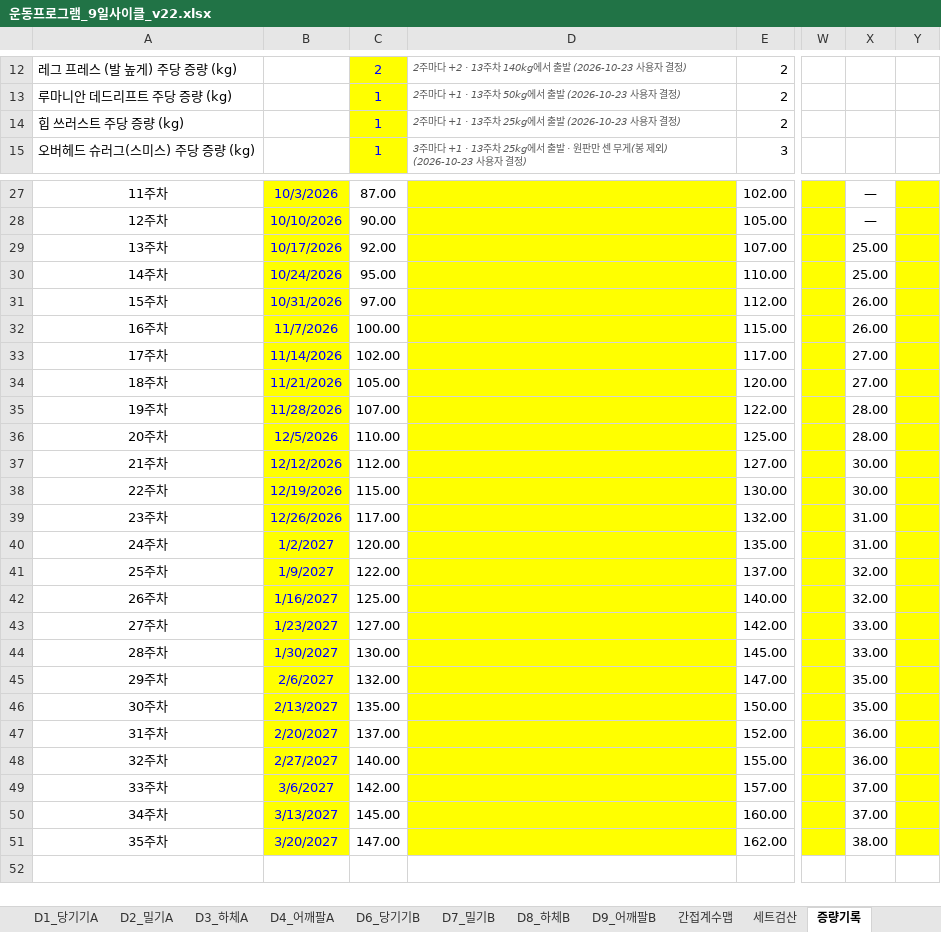
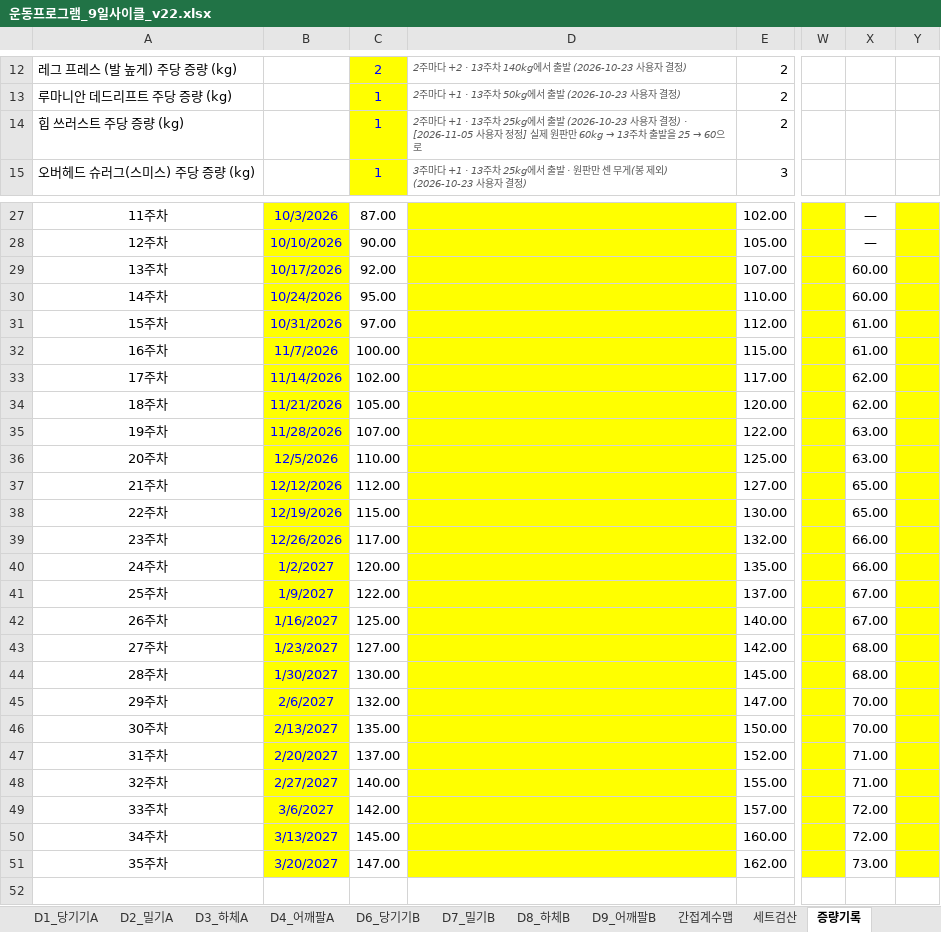
Before and after one commit to ktmffl-max/health1234, an Excel workbook: 운동프로그램_9일사이클_v22.xlsx, sheet 증량기록, drawn as a sheet; only a part is shown, gaps mark what is left out; values as stored, in another font and other column widths than the file's, no borders; the diff names each change by its address in the sheet, - before the commit and + after, or states it on an @@ line.

```diff
--- a/운동프로그램_9일사이클_v22.xlsx (sheet 증량기록)
+++ b/운동프로그램_9일사이클_v22.xlsx (sheet 증량기록)
@@ D14: …결정) → …결정) · [2026-11-05 사용자 정정] 실제 원판만 60kg → 13주차 출발을 25 → 60으로 @@
-X29:X30: 25.00
+X29:X30: 60.00
-X31:X32: 26.00
+X31:X32: 61.00
-X33:X34: 27.00
+X33:X34: 62.00
-X35:X36: 28.00
+X35:X36: 63.00
-X37:X38: 30.00
+X37:X38: 65.00
-X39:X40: 31.00
+X39:X40: 66.00
-X41:X42: 32.00
+X41:X42: 67.00
-X43:X44: 33.00
+X43:X44: 68.00
-X45:X46: 35.00
+X45:X46: 70.00
-X47:X48: 36.00
+X47:X48: 71.00
-X49:X50: 37.00
+X49:X50: 72.00
-X51: 38.00
+X51: 73.00
```
Also changed, not shown: sheet 사이클_4_둔근, sheet 사이클_계획, sheet 사이클_3_등, sheet 사이클_1_하체A, sheet 시작중량_설정, sheet 분할_금_하체B, 1 more sheet, 2 other files.
